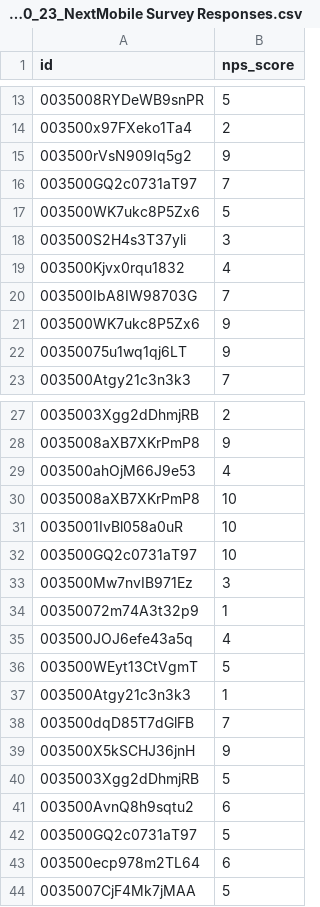
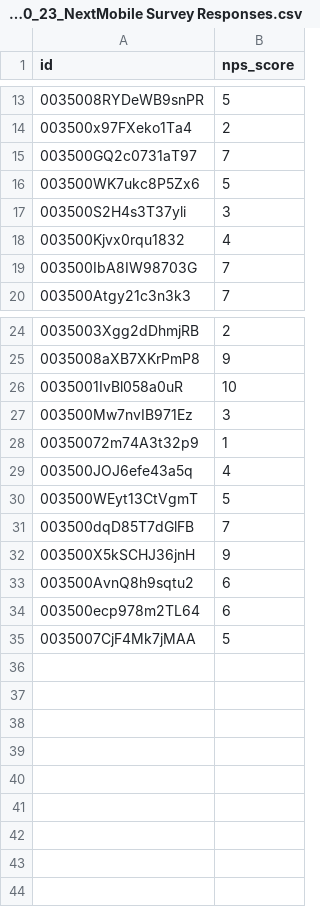
Before and after one commit to sabuhiy/mc30, a CSV file: sql30/sql30_23_NextMobile Survey Responses.csv, drawn as a sheet; only a part is shown, gaps mark what is left out; the diff names each change by its address in the sheet, - before the commit and + after, or states it on an @@ line.

Commit message:
Update sql30_23_NextMobile Survey Responses.csv
Removed duplicate IDs

```diff
--- a/sql30/sql30_23_NextMobile Survey Responses.csv
+++ b/sql30/sql30_23_NextMobile Survey Responses.csv
-row 15: 003500rVsN909Iq5g2 | 9
-row 21: 003500WK7ukc8P5Zx6 | 9
-row 22: 00350075u1wq1qj6LT | 9
-row 29: 003500ahOjM66J9e53 | 4
-row 30: 0035008aXB7XKrPmP8 | 10
-row 32: 003500GQ2c0731aT97 | 10
-row 37: 003500Atgy21c3n3k3 | 1
-row 40: 0035003Xgg2dDhmjRB | 5
-row 42: 003500GQ2c0731aT97 | 5
```
